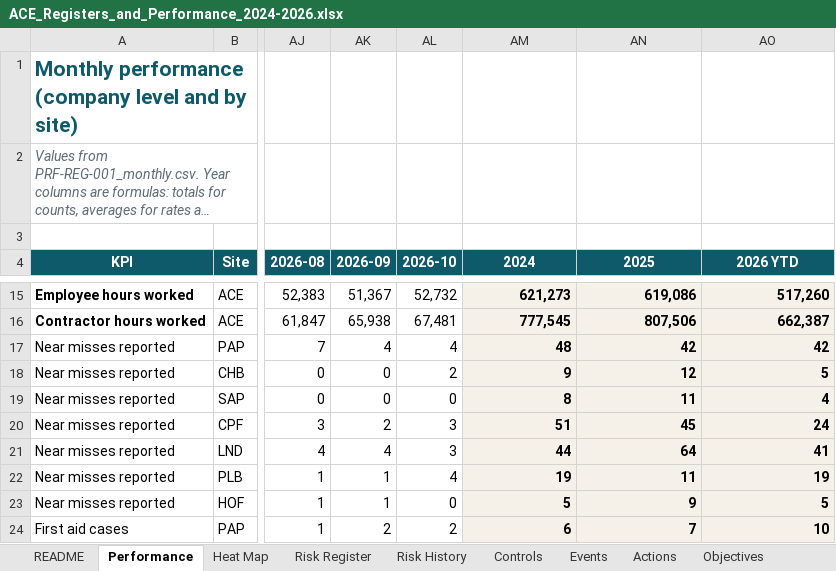
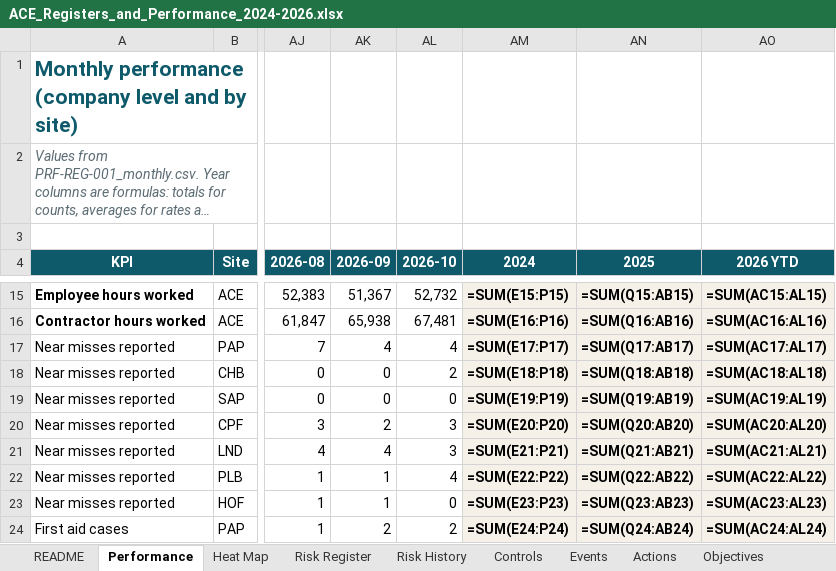
Before and after one commit to SCMWJTT/OMS, an Excel workbook: registers/ACE_Registers_and_Performance_2024-2026.xlsx, sheet Performance, drawn as a sheet; only a part is shown, gaps mark what is left out; long unchanged cells end in …; values as stored, in another font and other column widths than the file's, no borders; formulas without a stored value are shown as written; the diff covers the shown part only; the diff names each change by its address in the sheet, - before the commit and + after, or states it on an @@ line.

```diff
--- a/registers/ACE_Registers_and_Performance_2024-2026.xlsx (sheet Performance)
+++ b/registers/ACE_Registers_and_Performance_2024-2026.xlsx (sheet Performance)
-AM15 (2024): 621,273
+AM15 (2024): =SUM(E15:P15)
-AN15 (2025): 619,086
+AN15 (2025): =SUM(Q15:AB15)
-AO15 (2026 YTD): 517,260
+AO15 (2026 YTD): =SUM(AC15:AL15)
-AM16 (2024): 777,545
+AM16 (2024): =SUM(E16:P16)
-AN16 (2025): 807,506
+AN16 (2025): =SUM(Q16:AB16)
-AO16 (2026 YTD): 662,387
+AO16 (2026 YTD): =SUM(AC16:AL16)
-AM17 (2024): 48
+AM17 (2024): =SUM(E17:P17)
-AN17 (2025): 42
+AN17 (2025): =SUM(Q17:AB17)
-AO17 (2026 YTD): 42
+AO17 (2026 YTD): =SUM(AC17:AL17)
-AM18 (2024): 9
+AM18 (2024): =SUM(E18:P18)
-AN18 (2025): 12
+AN18 (2025): =SUM(Q18:AB18)
-AO18 (2026 YTD): 5
+AO18 (2026 YTD): =SUM(AC18:AL18)
-AM19 (2024): 8
+AM19 (2024): =SUM(E19:P19)
-AN19 (2025): 11
+AN19 (2025): =SUM(Q19:AB19)
-AO19 (2026 YTD): 4
+AO19 (2026 YTD): =SUM(AC19:AL19)
-AM20 (2024): 51
+AM20 (2024): =SUM(E20:P20)
-AN20 (2025): 45
+AN20 (2025): =SUM(Q20:AB20)
-AO20 (2026 YTD): 24
+AO20 (2026 YTD): =SUM(AC20:AL20)
-AM21 (2024): 44
+AM21 (2024): =SUM(E21:P21)
-AN21 (2025): 64
+AN21 (2025): =SUM(Q21:AB21)
-AO21 (2026 YTD): 41
+AO21 (2026 YTD): =SUM(AC21:AL21)
-AM22 (2024): 19
+AM22 (2024): =SUM(E22:P22)
-AN22 (2025): 11
+AN22 (2025): =SUM(Q22:AB22)
-AO22 (2026 YTD): 19
+AO22 (2026 YTD): =SUM(AC22:AL22)
-AM23 (2024): 5
+AM23 (2024): =SUM(E23:P23)
-AN23 (2025): 9
+AN23 (2025): =SUM(Q23:AB23)
-AO23 (2026 YTD): 5
+AO23 (2026 YTD): =SUM(AC23:AL23)
-AM24 (2024): 6
+AM24 (2024): =SUM(E24:P24)
-AN24 (2025): 7
+AN24 (2025): =SUM(Q24:AB24)
-AO24 (2026 YTD): 10
+AO24 (2026 YTD): =SUM(AC24:AL24)
```
Also changed, not shown: 308 edited cells elsewhere in this sheet, sheet Actions, sheet Heat Map, sheet MOC Register, sheet Risk Register, sheet KPI Catalogue, sheet README, 5 more sheets, company/ACE_Organisation.xlsx, 44 other files.
